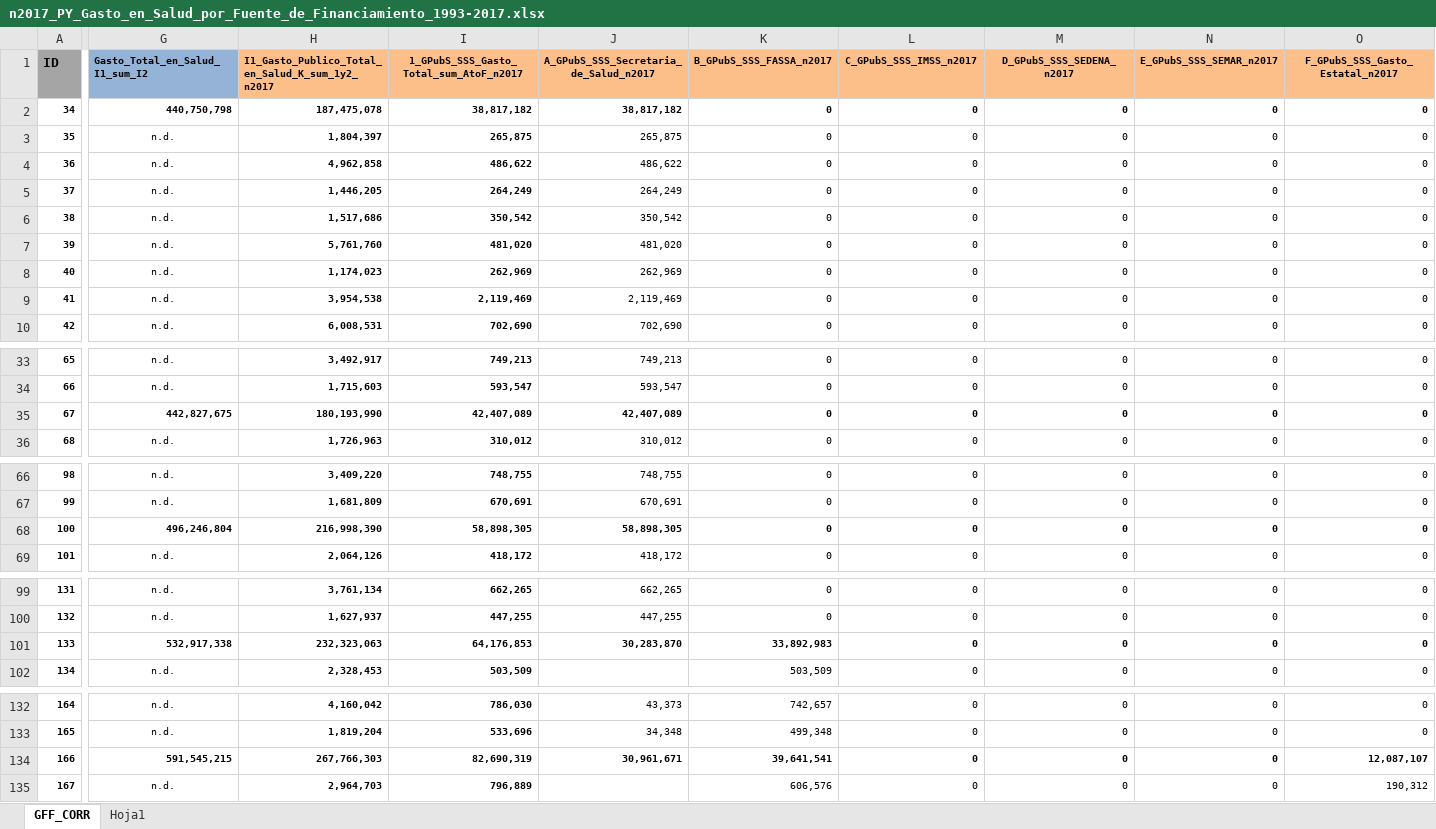
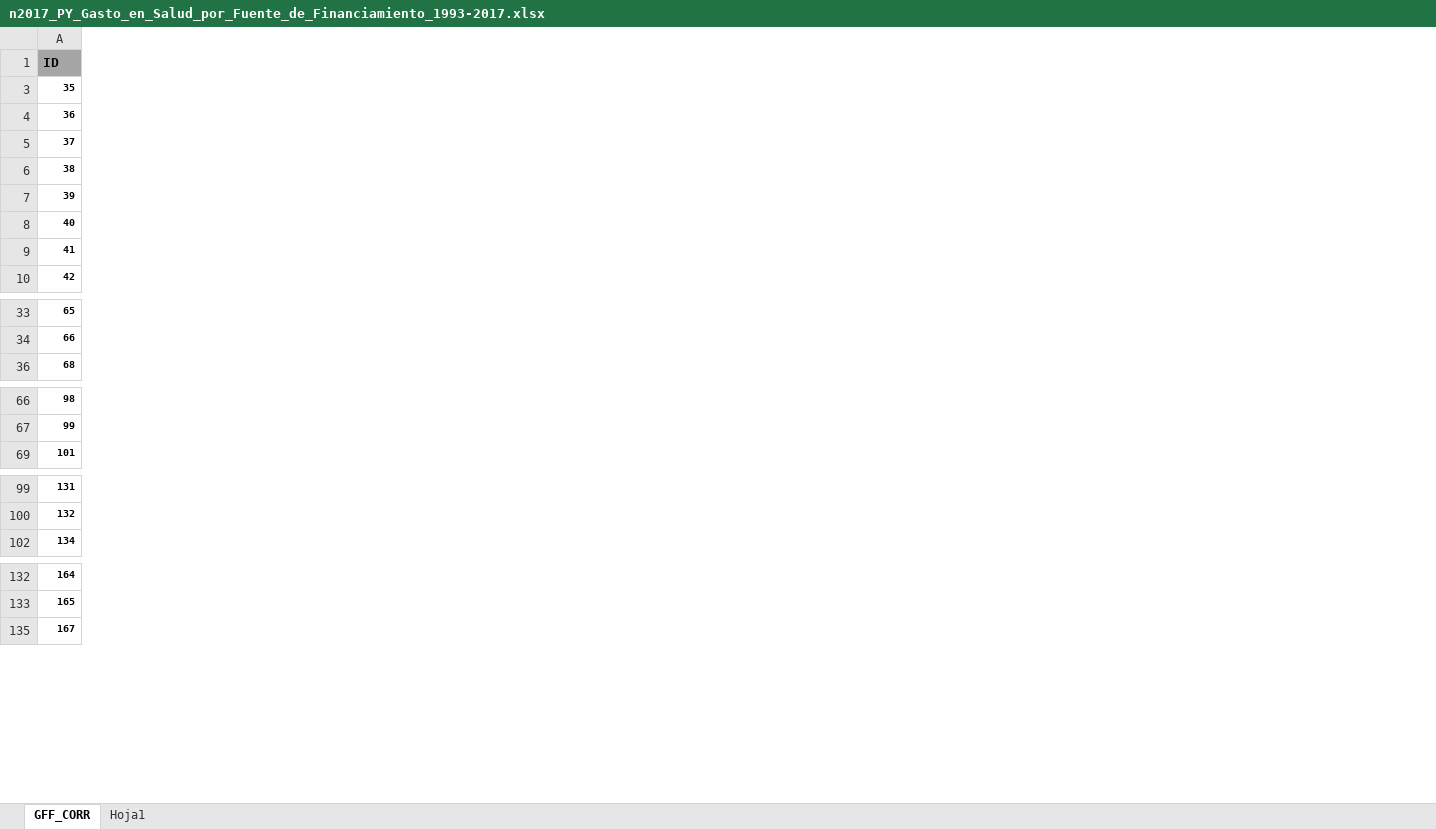
Before and after one commit to omgaldamez/finalWebSalud, an Excel workbook: dist/n2017_PY_Gasto_en_Salud_por_Fuente_de_Financiamiento_1993-2017.xlsx, sheet GFF_CORR, drawn as a sheet; only a part is shown, gaps mark what is left out; values as stored, in another font and other column widths than the file's, no borders; removed rows and columns are numbered as before the commit, all else as after; rows hold the shown columns only; the diff covers the shown part only; the diff names each change by its address in the sheet, - before the commit and + after, or states it on an @@ line.

```diff
--- a/dist/n2017_PY_Gasto_en_Salud_por_Fuente_de_Financiamiento_1993-2017.xlsx (sheet GFF_CORR)
+++ b/dist/n2017_PY_Gasto_en_Salud_por_Fuente_de_Financiamiento_1993-2017.xlsx (sheet GFF_CORR)
-column G (Gasto_Total_en_Salud_I1_sum_I2), rows 3-10: all n.d.; rows 33-34: n.d. | n.d.; row 36: n.d.; rows 66-67: n.d. | n.d.; row 69: n.d.; rows 99-100: n.d. | n.d.; row 102: n.d.; rows 132-133: n.d. | n.d.; row 135: n.d.
@@ column H hidden, row 1: I1_Gasto_Publico_Total_en_Salud_K_sum_1y2_n2017; rows 3-10: 1,804,397 | 4,962,858 | 1,446,205 | 1,517,686 | 5,761,760 | 1,174,023 | 3,954,538 | 6,008,531; rows 33-34: 3,492,917 | 1,715,603; row 36: 1,726,963; rows 66-67: 3,409,220 | 1,681,809; row 69: 2,064,126; rows 99-100: 3,761,134 | 1,627,937; row 102: 2,328,453; rows 132-133: 4,160,042 | 1,819,204; row 135: 2,964,703 @@
@@ column I hidden, row 1: 1_GPubS_SSS_Gasto_Total_sum_AtoF_n2017; rows 3-10: 265,875 | 486,622 | 264,249 | 350,542 | 481,020 | 262,969 | 2,119,469 | 702,690; rows 33-34: 749,213 | 593,547; row 36: 310,012; rows 66-67: 748,755 | 670,691; row 69: 418,172; rows 99-100: 662,265 | 447,255; row 102: 503,509; rows 132-133: 786,030 | 533,696; row 135: 796,889 @@
@@ column J hidden, row 1: A_GPubS_SSS_Secretaria_de_Salud_n2017; rows 3-10: 265,875 | 486,622 | 264,249 | 350,542 | 481,020 | 262,969 | 2,119,469 | 702,690; rows 33-34: 749,213 | 593,547; row 36: 310,012; rows 66-67: 748,755 | 670,691; row 69: 418,172; rows 99-100: 662,265 | 447,255; rows 132-133: 43,373 | 34,348 @@
@@ column K (B_GPubS_SSS_FASSA_n2017) hidden, rows 3-10: all 0; rows 33-34: 0 | 0; row 36: 0; rows 66-67: 0 | 0; row 69: 0; rows 99-100: 0 | 0; row 102: 503,509; rows 132-133: 742,657 | 499,348; row 135: 606,576 @@
@@ column L (C_GPubS_SSS_IMSS_n2017) hidden, rows 3-10: all 0; rows 33-34: 0 | 0; row 36: 0; rows 66-67: 0 | 0; row 69: 0; rows 99-100: 0 | 0; row 102: 0; rows 132-133: 0 | 0; row 135: 0 @@
@@ column M (D_GPubS_SSS_SEDENA_n2017) hidden, rows 3-10: all 0; rows 33-34: 0 | 0; row 36: 0; rows 66-67: 0 | 0; row 69: 0; rows 99-100: 0 | 0; row 102: 0; rows 132-133: 0 | 0; row 135: 0 @@
@@ column N (E_GPubS_SSS_SEMAR_n2017) hidden, rows 3-10: all 0; rows 33-34: 0 | 0; row 36: 0; rows 66-67: 0 | 0; row 69: 0; rows 99-100: 0 | 0; row 102: 0; rows 132-133: 0 | 0; row 135: 0 @@
@@ column O (F_GPubS_SSS_Gasto_Estatal_n2017) hidden, rows 3-10: all 0; rows 33-34: 0 | 0; row 36: 0; rows 66-67: 0 | 0; row 69: 0; rows 99-100: 0 | 0; row 102: 0; rows 132-133: 0 | 0; row 135: 190,312 @@
-row 2: 34 | 440,750,798 | 187,475,078 | 38,817,182 | 38,817,182 | 0 | 0 | 0 | 0 | 0
-row 35: 67 | 442,827,675 | 180,193,990 | 42,407,089 | 42,407,089 | 0 | 0 | 0 | 0 | 0
-row 68: 100 | 496,246,804 | 216,998,390 | 58,898,305 | 58,898,305 | 0 | 0 | 0 | 0 | 0
-row 101: 133 | 532,917,338 | 232,323,063 | 64,176,853 | 30,283,870 | 33,892,983 | 0 | 0 | 0 | 0
-row 134: 166 | 591,545,215 | 267,766,303 | 82,690,319 | 30,961,671 | 39,641,541 | 0 | 0 | 0 | 12,087,107
```
Also changed, not shown: 18 removed rows, 1 added column, 19 removed columns and cell formats elsewhere in this sheet, hidden cells, dist/GASTO_CSV.xlsx, dist/Regiones_Flourish.xlsx, 6 other files.
